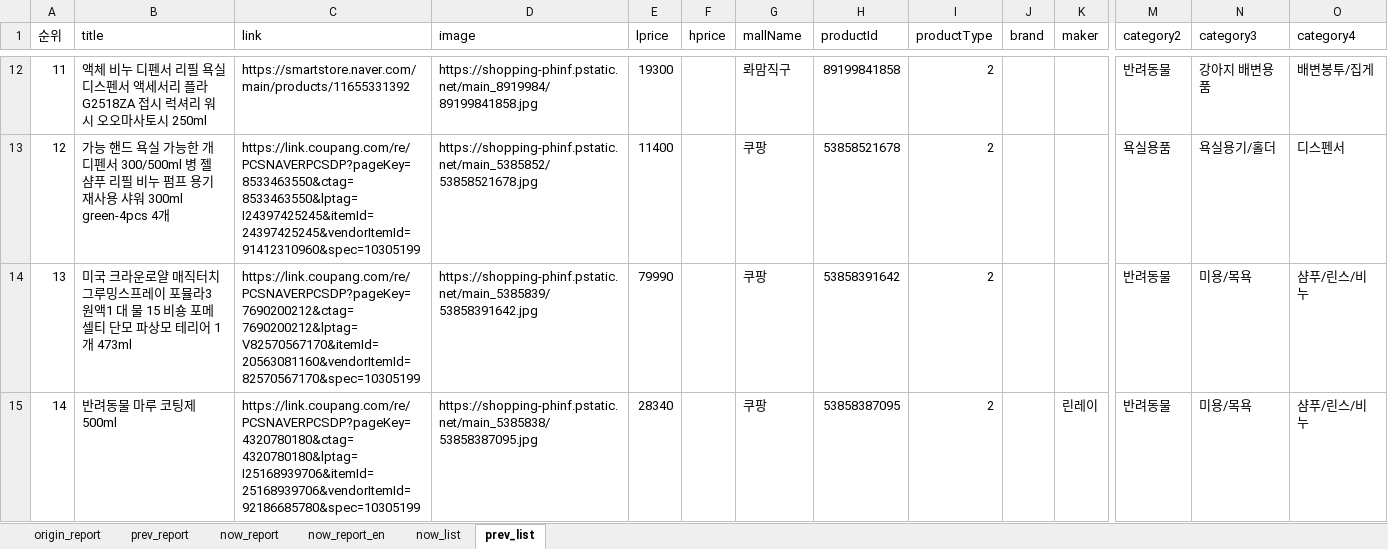
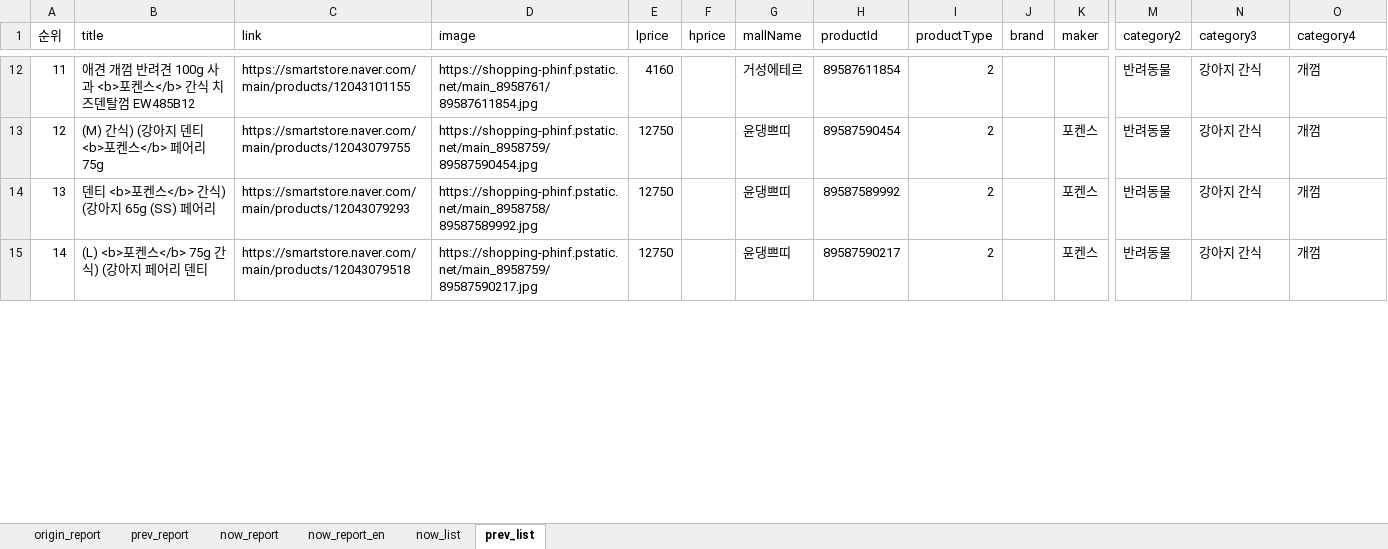
Before and after one commit to onizuka-38/ai_x, an Excel workbook: source/09_GenerativeAI_RPA/genai_rpa.xlsx, sheet prev_list, drawn as a sheet; only a part is shown, gaps mark what is left out; values as stored, in another font and other column widths than the file's, no borders; the diff covers the shown part only; the diff names each change by its address in the sheet, - before the commit and + after, or states it on an @@ line.

```diff
--- a/source/09_GenerativeAI_RPA/genai_rpa.xlsx (sheet prev_list)
+++ b/source/09_GenerativeAI_RPA/genai_rpa.xlsx (sheet prev_list)
-B12 (title): 액체 비누 디펜서 리필 욕실 디스펜서 액세서리 플라 G2518ZA 접시 럭셔리 워시 오오마사토시 250ml
+B12 (title): 애견 개껌 반려견 100g 사과 <b>포켄스</b> 간식 치즈덴탈껌 EW485B12
-C12 (link): https://smartstore.naver.com/main/products/11655331392
+C12 (link): https://smartstore.naver.com/main/products/12043101155
-D12 (image): https://shopping-phinf.pstatic.net/main_8919984/89199841858.jpg
+D12 (image): https://shopping-phinf.pstatic.net/main_8958761/89587611854.jpg
-E12 (lprice): 19300
+E12 (lprice): 4160
-G12 (mallName): 롸맘직구
+G12 (mallName): 거성에테르
-H12 (productId): 89199841858
+H12 (productId): 89587611854
-N12 (category3): 강아지 배변용품
+N12 (category3): 강아지 간식
-O12 (category4): 배변봉투/집게
+O12 (category4): 개껌
-B13 (title): 가능 핸드 욕실 가능한 개 디펜서 300/500ml 병 젤 샴푸 리필 비누 펌프 용기 재사용 샤워 300ml green-4pcs 4개
+B13 (title): (M) 간식) (강아지 덴티 <b>포켄스</b> 페어리 75g
-C13 (link): https://link.coupang.com/re/PCSNAVERPCSDP?pageKey=8533463550&ctag=8533463550&lptag=I24397425245&itemId=24397425245&vendorItemId=91412310960&spec=10305199
+C13 (link): https://smartstore.naver.com/main/products/12043079755
-D13 (image): https://shopping-phinf.pstatic.net/main_5385852/53858521678.jpg
+D13 (image): https://shopping-phinf.pstatic.net/main_8958759/89587590454.jpg
-E13 (lprice): 11400
+E13 (lprice): 12750
-G13:G15 (mallName): 쿠팡
+G13:G15 (mallName): 윤댕쁘띠
-H13 (productId): 53858521678
+H13 (productId): 89587590454
-K13:K14 (maker): (empty)
+K13:K14 (maker): 포켄스
-M13 (category2): 욕실용품
+M13 (category2): 반려동물
-N13 (category3): 욕실용기/홀더
+N13 (category3): 강아지 간식
-O13 (category4): 디스펜서
+O13 (category4): 개껌
-B14 (title): 미국 크라운로얄 매직터치 그루밍스프레이 포뮬라3 원액1 대 물 15 비숑 포메 셀티 단모 파상모 테리어 1개 473ml
+B14 (title): 덴티 <b>포켄스</b> 간식) (강아지 65g (SS) 페어리
-C14 (link): https://link.coupang.com/re/PCSNAVERPCSDP?pageKey=7690200212&ctag=7690200212&lptag=V82570567170&itemId=20563081160&vendorItemId=82570567170&spec=10305199
+C14 (link): https://smartstore.naver.com/main/products/12043079293
-D14 (image): https://shopping-phinf.pstatic.net/main_5385839/53858391642.jpg
+D14 (image): https://shopping-phinf.pstatic.net/main_8958758/89587589992.jpg
-E14 (lprice): 79990
+E14 (lprice): 12750
-H14 (productId): 53858391642
+H14 (productId): 89587589992
-N14:N15 (category3): 미용/목욕
+N14:N15 (category3): 강아지 간식
-O14:O15 (category4): 샴푸/린스/비누
+O14:O15 (category4): 개껌
-B15 (title): 반려동물 마루 코팅제 500ml
+B15 (title): (L) <b>포켄스</b> 75g 간식) (강아지 페어리 덴티
-C15 (link): https://link.coupang.com/re/PCSNAVERPCSDP?pageKey=4320780180&ctag=4320780180&lptag=I25168939706&itemId=25168939706&vendorItemId=92186685780&spec=10305199
+C15 (link): https://smartstore.naver.com/main/products/12043079518
-D15 (image): https://shopping-phinf.pstatic.net/main_5385838/53858387095.jpg
+D15 (image): https://shopping-phinf.pstatic.net/main_8958759/89587590217.jpg
-E15 (lprice): 28340
+E15 (lprice): 12750
-H15 (productId): 53858387095
+H15 (productId): 89587590217
-K15 (maker): 린레이
+K15 (maker): 포켄스
```
Also changed, not shown: 153 edited cells elsewhere in this sheet, sheet now_list, 3 other files.
